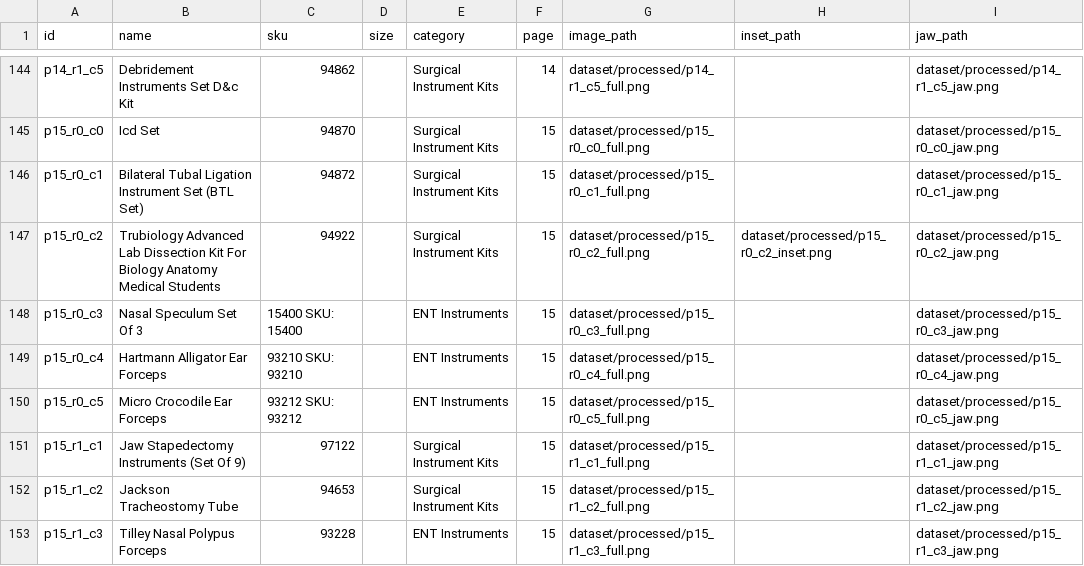
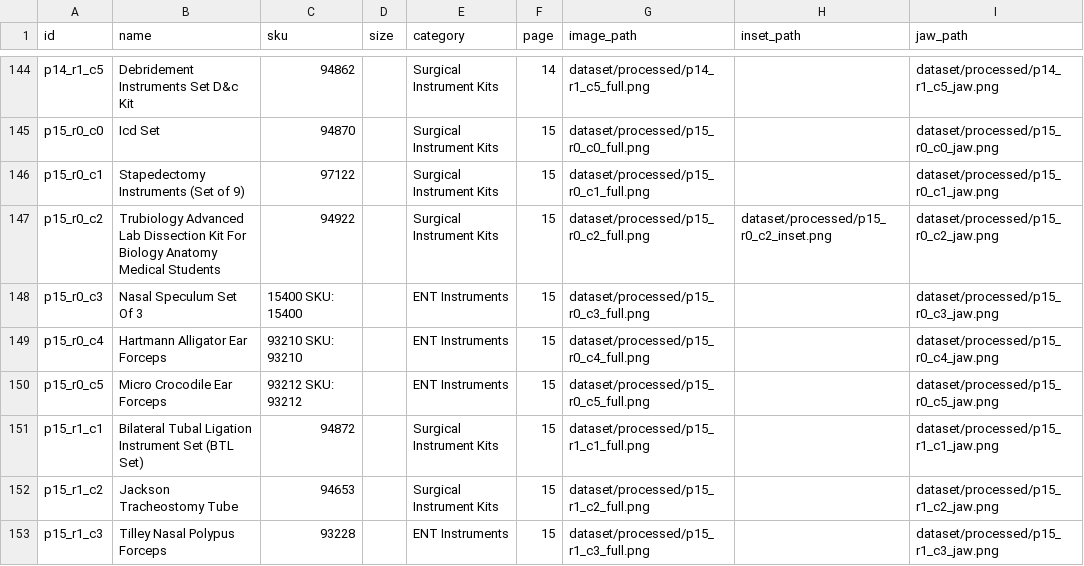
Before and after one commit to anika23086/surgical_instrument_classifier, a CSV file: dataset/metadata.csv, drawn as a sheet; only a part is shown, gaps mark what is left out; the diff names each change by its address in the sheet, - before the commit and + after, or states it on an @@ line.

Commit message:
Upgrade surgical instrument classifier to ResNet-50 with ArcFace metric learning and correct Page 15 swapped labeling

```diff
--- a/dataset/metadata.csv
+++ b/dataset/metadata.csv
-B146 (name): Bilateral Tubal Ligation Instrument Set (BTL Set)
+B146 (name): Stapedectomy Instruments (Set of 9)
-C146 (sku): 94872
+C146 (sku): 97122
-B151 (name): Jaw Stapedectomy Instruments (Set Of 9)
+B151 (name): Bilateral Tubal Ligation Instrument Set (BTL Set)
-C151 (sku): 97122
+C151 (sku): 94872
```
Also changed, not shown: 9 other files.
